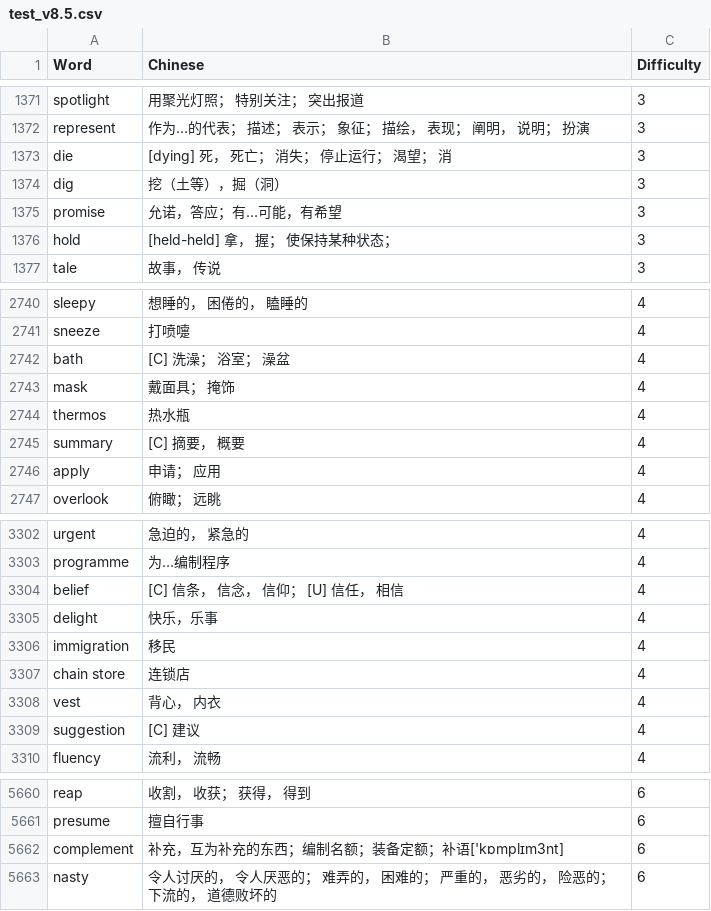
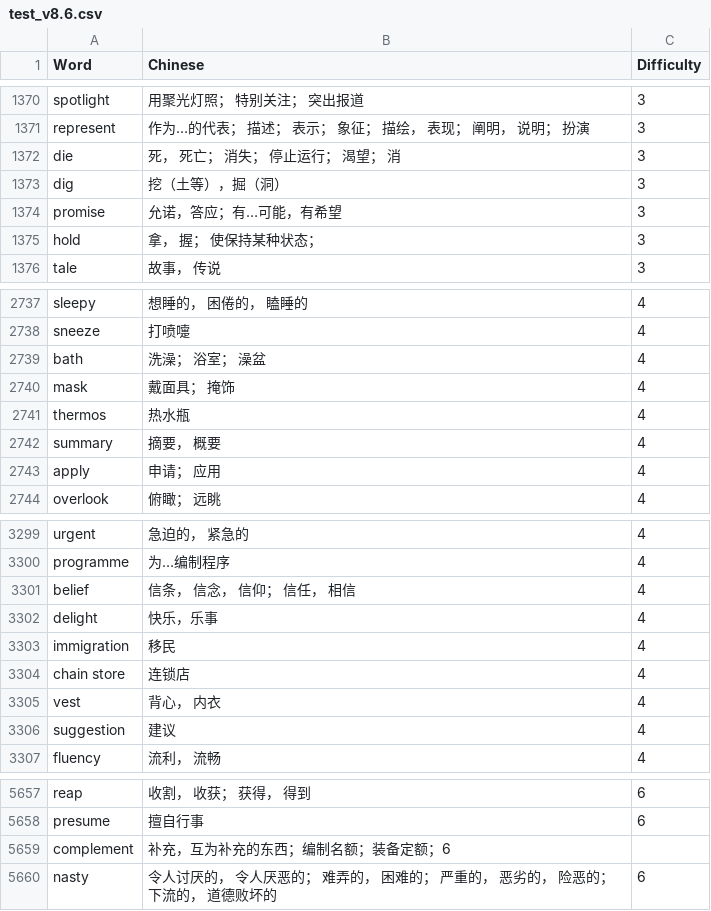
Before and after one commit to cnlutong/VBTest, a CSV file: test_v8.6.csv (was test_v8.5.csv), drawn as a sheet; only a part is shown, gaps mark what is left out; the diff covers the shown part only.

```diff
--- a/test_v8.5.csv
+++ b/test_v8.6.csv
@@ -1372,6 +1371,6 @@ spotlight, 用聚光灯照； 特别关注； 突出报道,3
 represent, 作为…的代表； 描述； 表示； 象征； 描绘， 表现； 阐明， 说明； 扮演,3
-die, [dying]　死， 死亡； 消失； 停止运行； 渴望； 消,3
+die, 　死， 死亡； 消失； 停止运行； 渴望； 消,3
 dig,挖（土等），掘（洞）,3
 promise,允诺，答应；有…可能，有希望,3
-hold, [held-held] 拿， 握； 使保持某种状态；,3
+hold, 拿， 握； 使保持某种状态；,3
 tale, 故事， 传说,3
@@ -2741,6 +2738,6 @@ sleepy, 想睡的， 困倦的， 瞌睡的,4
 sneeze, 打喷嚏,4
-bath, [C] 洗澡； 浴室； 澡盆,4
+bath, 洗澡； 浴室； 澡盆,4
 mask, 戴面具； 掩饰,4
 thermos, 热水瓶,4
-summary, [C] 摘要， 概要,4
+summary,  摘要， 概要,4
 apply, 申请； 应用,4
@@ -3303,3 +3300,3 @@ urgent, 急迫的， 紧急的,4
 programme, 为…编制程序,4
-belief, [C] 信条， 信念， 信仰； [U] 信任， 相信,4
+belief,  信条， 信念， 信仰；  信任， 相信,4
 delight,快乐，乐事,4
@@ -3308,3 +3305,3 @@ chain store, 连锁店,4
 vest, 背心， 内衣,4
-suggestion, [C] 建议,4
+suggestion,  建议,4
 fluency, 流利， 流畅,4
@@ -5661,3 +5658,3 @@ reap, 收割， 收获； 获得， 得到,6
 presume,擅自行事,6
-complement,补充，互为补充的东西；编制名额；装备定额；补语['kɒmplɪm3nt],6
+complement,补充，互为补充的东西；编制名额；装备定额；6
 nasty, 令人讨厌的， 令人厌恶的； 难弄的， 困难的； 严重的， 恶劣的， 险恶的； 下流的， 道德败坏的,6
```
Also changed, not shown: 3 removed rows and 37 edited cells elsewhere in this file, 2 other files.
